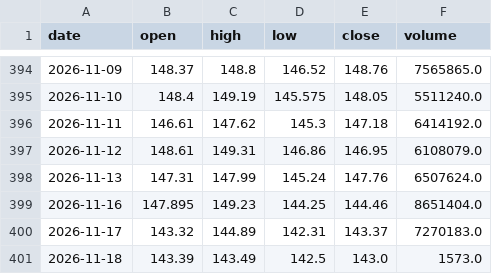
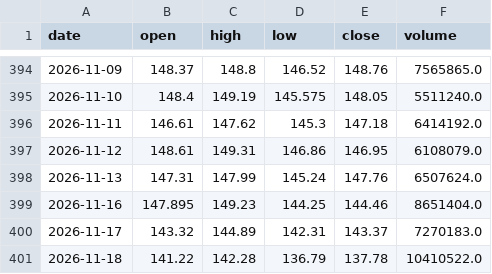
Before and after one commit to CRCBIT/STOCK_PREDICT, a CSV file: published/history/MRK.csv, drawn as a sheet; only a part is shown, gaps mark what is left out.

```diff
--- a/published/history/MRK.csv
+++ b/published/history/MRK.csv
@@ -400,2 +400,2 @@ date,open,high,low,close,volume
 2026-11-17,143.32,144.89,142.31,143.37,7270183.0
-2026-11-18,143.39,143.49,142.5,143.0,1573.0
+2026-11-18,141.22,142.28,136.79,137.78,10410522.0
```
Also changed, not shown: published/history/MRNA.csv, published/history/MU.csv, 36 other files.
